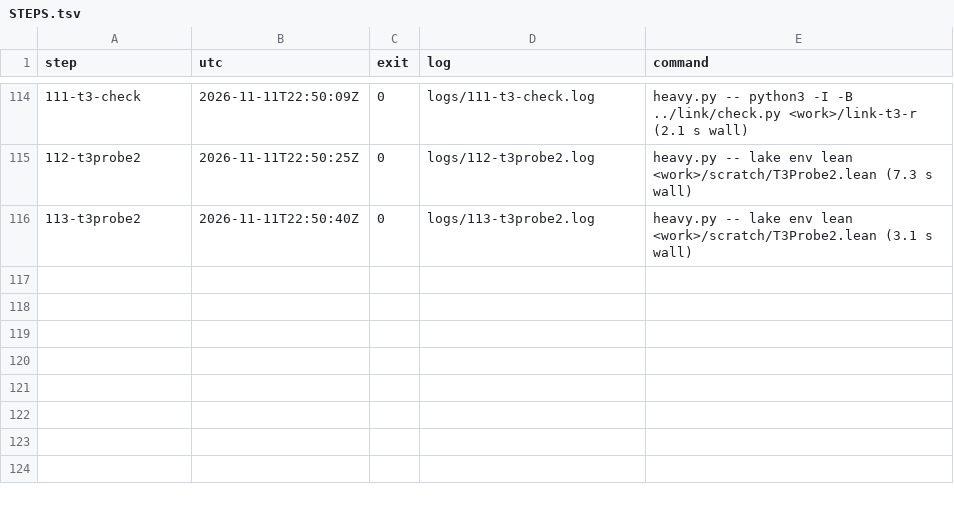
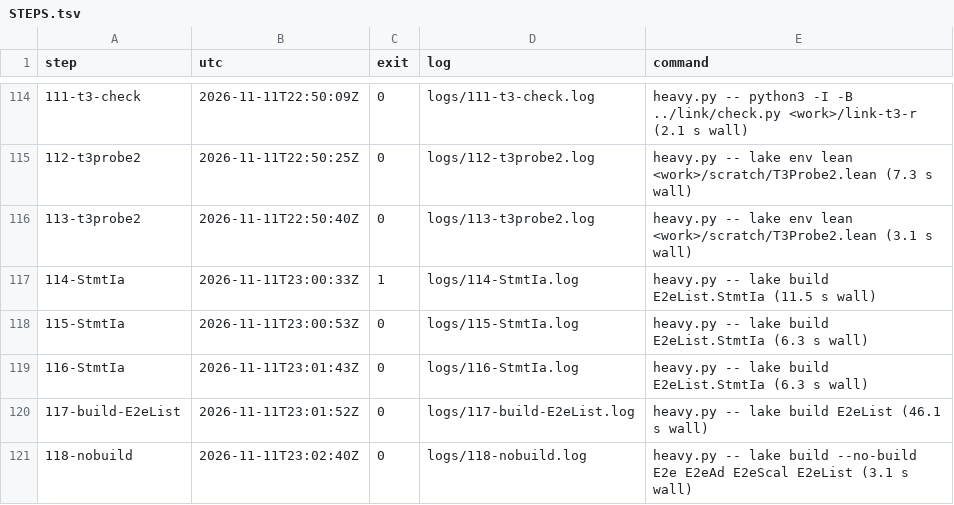
Before and after one commit to syjn99/methodical-ssz, a TSV file: fv/kraken/prysm/go1.26.10/e2e/lv/STEPS.tsv, drawn as a sheet; only a part is shown, gaps mark what is left out; the diff names each change by its address in the sheet, - before the commit and + after, or states it on an @@ line.

```diff
--- a/fv/kraken/prysm/go1.26.10/e2e/lv/STEPS.tsv
+++ b/fv/kraken/prysm/go1.26.10/e2e/lv/STEPS.tsv
+row 117: 114-StmtIa | 2026-11-11T23:00:33Z | 1 | logs/114-StmtIa.log | heavy.py -- lake build E2eList.StmtIa (11.5 s wall)
+row 118: 115-StmtIa | 2026-11-11T23:00:53Z | 0 | logs/115-StmtIa.log | heavy.py -- lake build E2eList.StmtIa (6.3 s wall)
+row 119: 116-StmtIa | 2026-11-11T23:01:43Z | 0 | logs/116-StmtIa.log | heavy.py -- lake build E2eList.StmtIa (6.3 s wall)
+row 120: 117-build-E2eList | 2026-11-11T23:01:52Z | 0 | logs/117-build-E2eList.log | heavy.py -- lake build E2eList (46.1 s wall)
+row 121: 118-nobuild | 2026-11-11T23:02:40Z | 0 | logs/118-nobuild.log | heavy.py -- lake build --no-build E2e E2eAd E2eScal E2eList (3.1 s wall)
```
Also changed, not shown: 9 other files.
